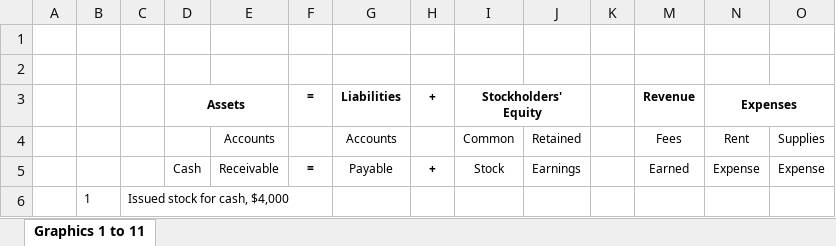
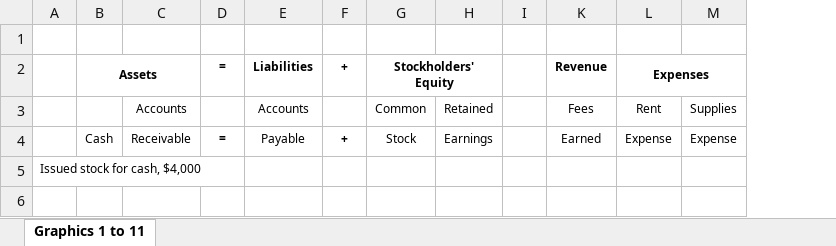
Before and after one commit to leonardodls/product-introduction-financial-accounting, an Excel workbook: assets/public/Chapter_1_Introduction_to_business_and_accounting_concepts/documents/resources/05_IE_01_Initial.xlsx, sheet Graphics 1 to 11, drawn as a sheet; values as stored, in another font and other column widths than the file's, no borders; removed rows and columns are numbered as before the commit, all else as after; the diff names each change by its address in the sheet, - before the commit and + after, or states it on an @@ line.

```diff
--- a/assets/public/Chapter_1_Introduction_to_business_and_accounting_concepts/documents/resources/05_IE_01_Initial.xlsx (sheet Graphics 1 to 11)
+++ b/assets/public/Chapter_1_Introduction_to_business_and_accounting_concepts/documents/resources/05_IE_01_Initial.xlsx (sheet Graphics 1 to 11)
-column A, empty
-column B, row 6: 1
-row 1: (empty)
```
Also changed, not shown: assets/public/Chapter_1_Introduction_to_business_and_accounting_concepts/documents/resources/04_1.xlsx, assets/public/Chapter_1_Introduction_to_business_and_accounting_concepts/documents/resources/05_IE_01_Final.xlsx, 16 other files.
